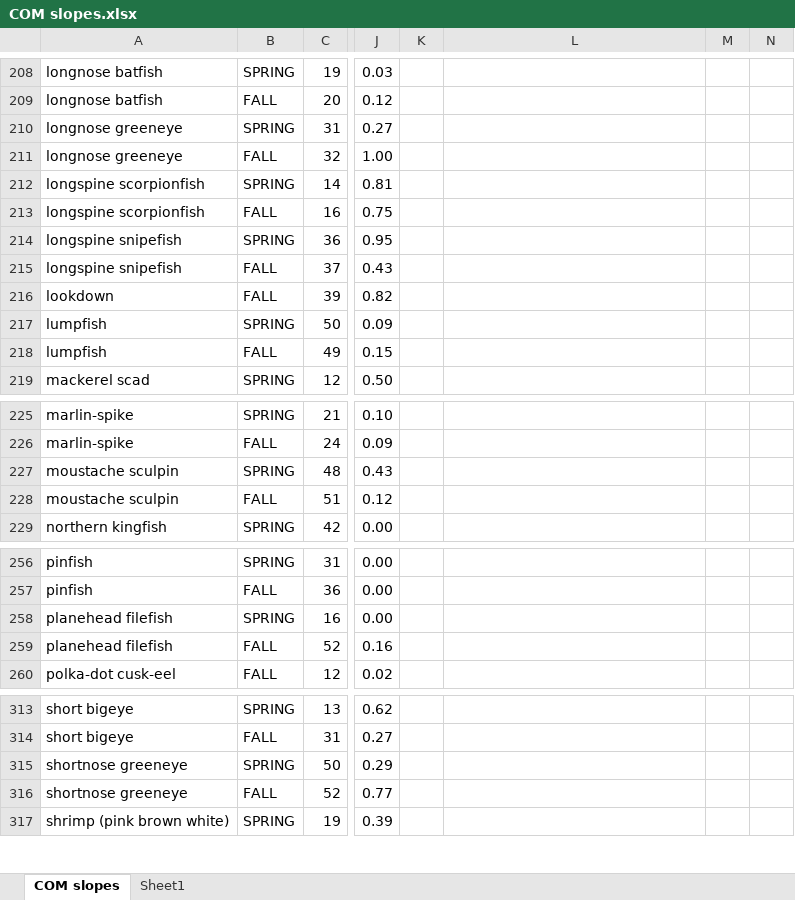
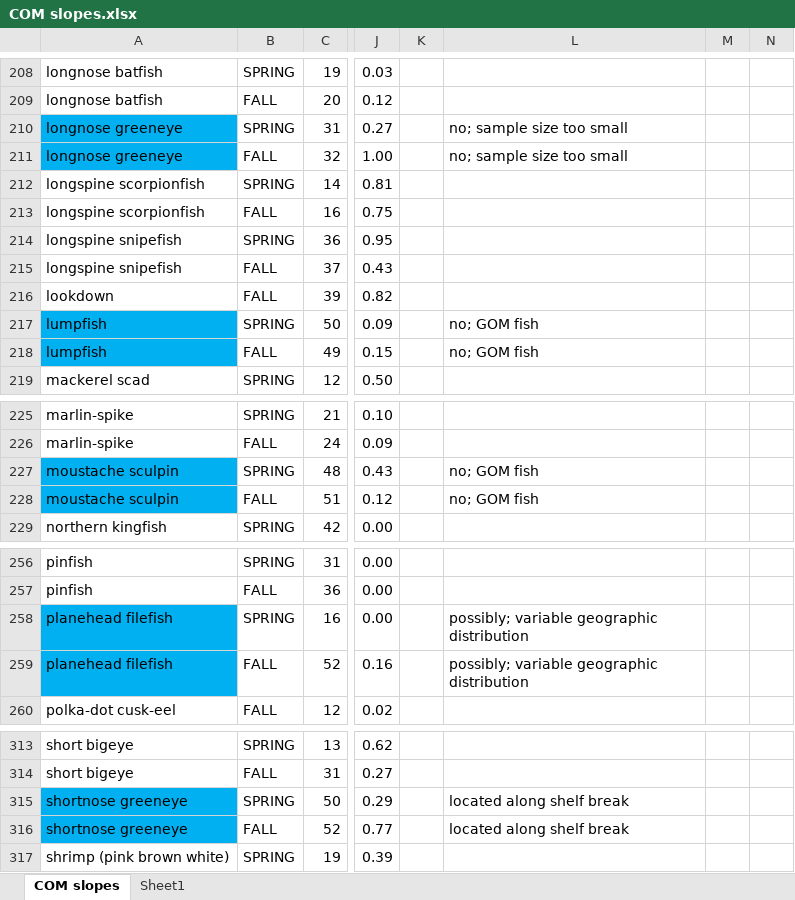
Before and after one commit to mhpob/bottom-trawl-species-dist, an Excel workbook: Data derived/COM slopes.xlsx, sheet COM slopes, drawn as a sheet; only a part is shown, gaps mark what is left out; values as stored, in another font and other column widths than the file's, no borders; conditional formats not drawn; the diff covers the shown part only; the diff names each change by its address in the sheet, - before the commit and + after, or states it on an @@ line.

```diff
--- a/Data derived/COM slopes.xlsx (sheet COM slopes)
+++ b/Data derived/COM slopes.xlsx (sheet COM slopes)
-A210:A211 fill: none
+A210:A211 fill: #00B0F0
-L210:L211: (empty)
+L210:L211: no; sample size too small
-A217:A218 fill: none
+A217:A218 fill: #00B0F0
-L217:L218: (empty)
+L217:L218: no; GOM fish
-A227:A228 fill: none
+A227:A228 fill: #00B0F0
-L227:L228: (empty)
+L227:L228: no; GOM fish
-A258:A259 fill: none
+A258:A259 fill: #00B0F0
-L258:L259: (empty)
+L258:L259: possibly; variable geographic distribution
-A315:A316 fill: none
+A315:A316 fill: #00B0F0
-L315:L316: (empty)
+L315:L316: located along shelf break
```
Also changed, not shown: 68 removed rows, 25 edited cells and cell formats elsewhere in this sheet, 2 other files.
